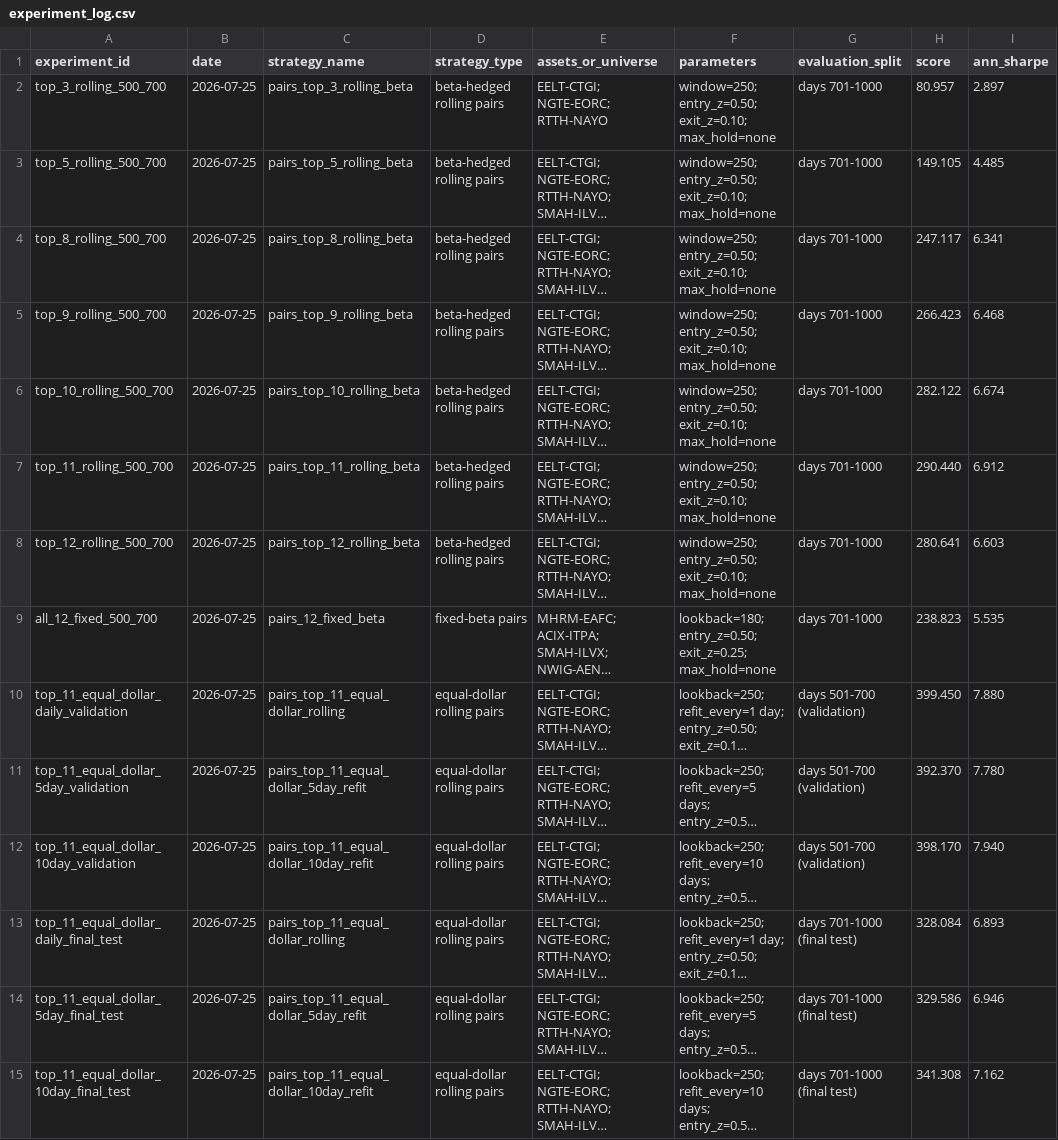
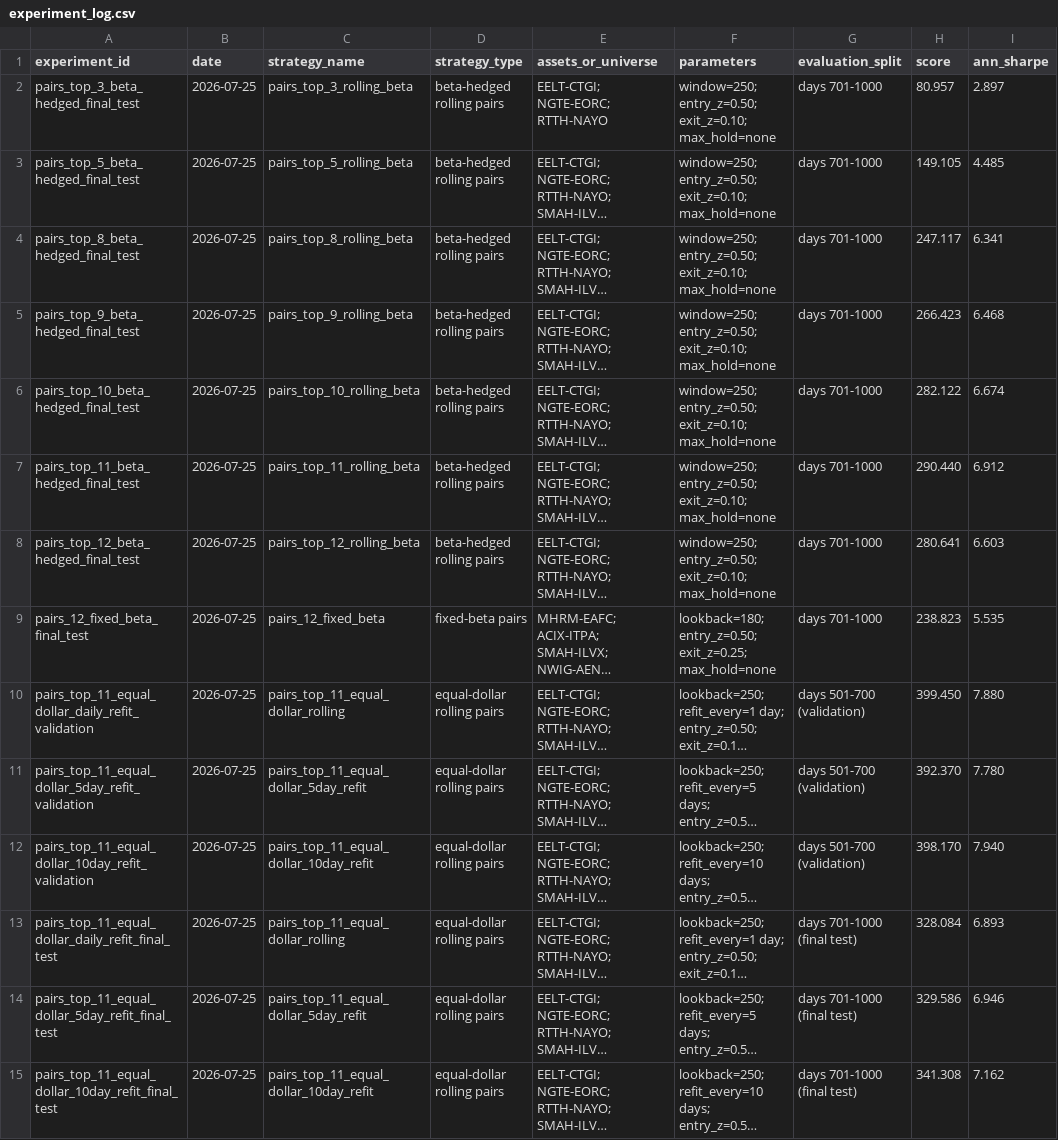
Before and after one commit to margaretzhao28/sig-algothon-2026, a CSV file: experiments/experiment_log.csv, drawn as a sheet; only a part is shown; long unchanged cells end in …; the diff names each change by its address in the sheet, - before the commit and + after, or states it on an @@ line.

Commit message:
Experiment Log
Renaming experiment log for clarity

```diff
--- a/experiments/experiment_log.csv
+++ b/experiments/experiment_log.csv
-A2 (experiment_id): top_3_rolling_500_700
+A2 (experiment_id): pairs_top_3_beta_hedged_final_test
-A3 (experiment_id): top_5_rolling_500_700
+A3 (experiment_id): pairs_top_5_beta_hedged_final_test
-A4 (experiment_id): top_8_rolling_500_700
+A4 (experiment_id): pairs_top_8_beta_hedged_final_test
-A5 (experiment_id): top_9_rolling_500_700
+A5 (experiment_id): pairs_top_9_beta_hedged_final_test
-A6 (experiment_id): top_10_rolling_500_700
+A6 (experiment_id): pairs_top_10_beta_hedged_final_test
-A7 (experiment_id): top_11_rolling_500_700
+A7 (experiment_id): pairs_top_11_beta_hedged_final_test
-A8 (experiment_id): top_12_rolling_500_700
+A8 (experiment_id): pairs_top_12_beta_hedged_final_test
-A9 (experiment_id): all_12_fixed_500_700
+A9 (experiment_id): pairs_12_fixed_beta_final_test
-A10 (experiment_id): top_11_equal_dollar_daily_validation
+A10 (experiment_id): pairs_top_11_equal_dollar_daily_refit_validation
-A11 (experiment_id): top_11_equal_dollar_5day_validation
+A11 (experiment_id): pairs_top_11_equal_dollar_5day_refit_validation
-A12 (experiment_id): top_11_equal_dollar_10day_validation
+A12 (experiment_id): pairs_top_11_equal_dollar_10day_refit_validation
-A13 (experiment_id): top_11_equal_dollar_daily_final_test
+A13 (experiment_id): pairs_top_11_equal_dollar_daily_refit_final_test
-A14 (experiment_id): top_11_equal_dollar_5day_final_test
+A14 (experiment_id): pairs_top_11_equal_dollar_5day_refit_final_test
-A15 (experiment_id): top_11_equal_dollar_10day_final_test
+A15 (experiment_id): pairs_top_11_equal_dollar_10day_refit_final_test
```
